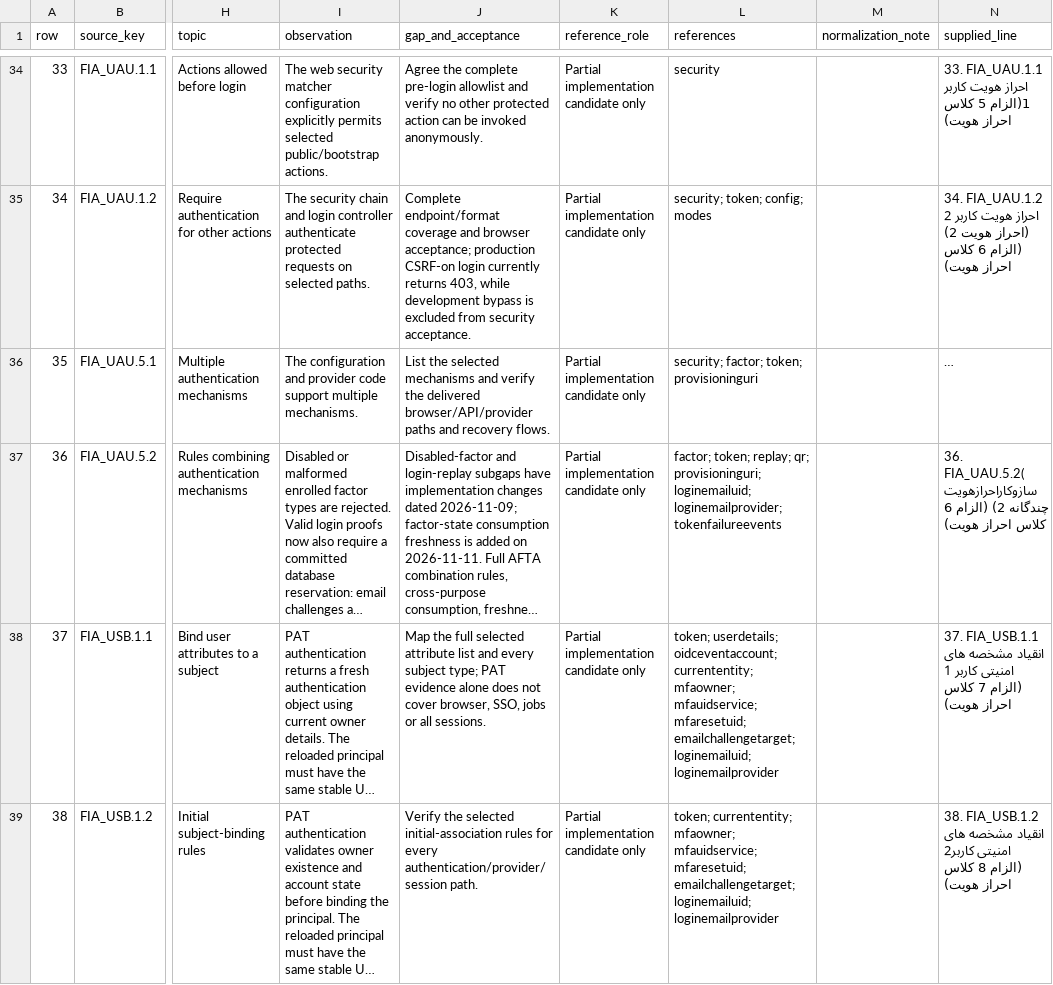
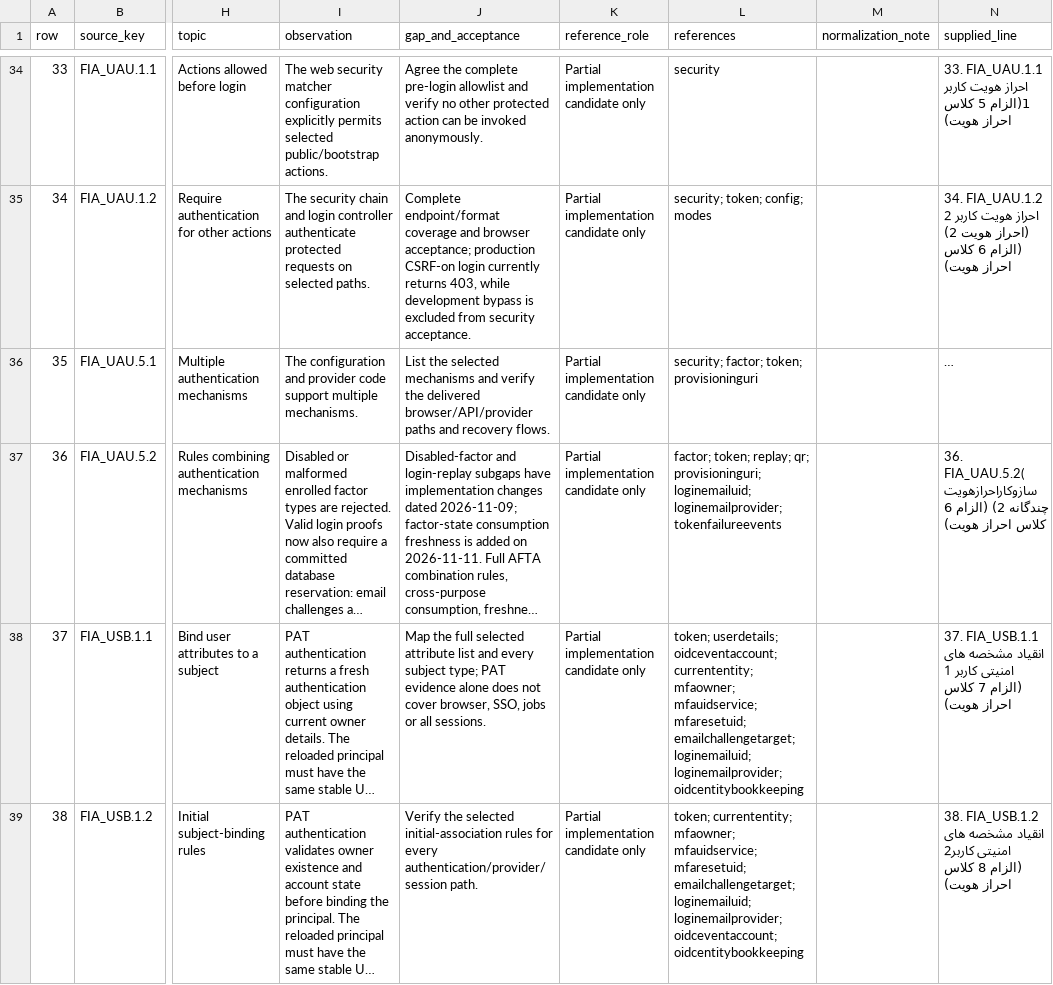
Before and after one commit to PardasHealth/dhis2-core, a CSV file: docs/security/common-criteria/afta-selected-requirements-review.csv, drawn as a sheet; only a part is shown, gaps mark what is left out; long unchanged cells end in …; the diff covers the shown part only; the diff names each change by its address in the sheet, - before the commit and + after, or states it on an @@ line.

```diff
--- a/docs/security/common-criteria/afta-selected-requirements-review.csv
+++ b/docs/security/common-criteria/afta-selected-requirements-review.csv
-L38 (references): …emailchallengetarget; loginemailuid; loginemailprovider
+L38 (references): …emailchallengetarget; loginemailuid; loginemailprovider; oidcentitybookkeeping
-L39 (references): …emailchallengetarget; loginemailuid; loginemailprovider
+L39 (references): …emailchallengetarget; loginemailuid; loginemailprovider; oidceventaccount; oidcentitybookkeeping
```
Also changed, not shown: 2 edited cells elsewhere in this file, docs/security/common-criteria/afta-requirement-traceability.csv, 11 other files.
